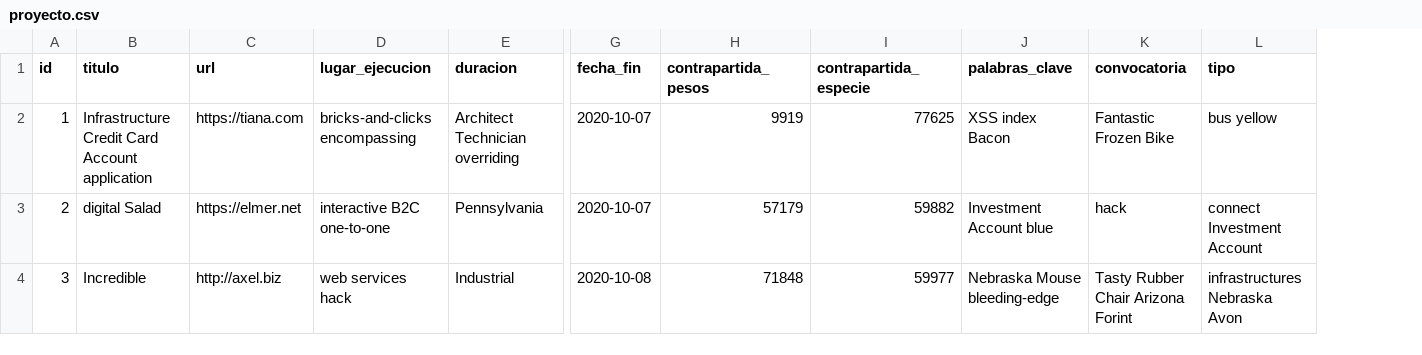
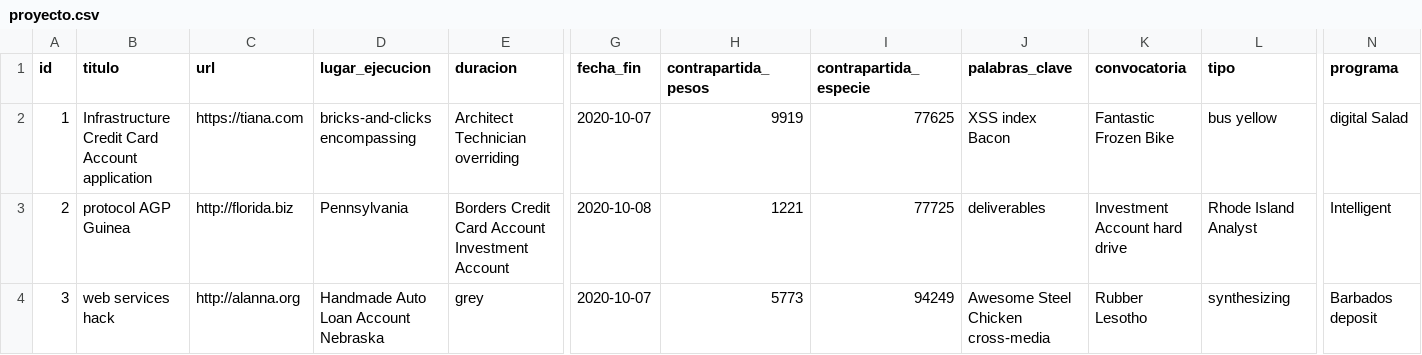
Before and after one commit to adrianizq/ciecyt-itp, a CSV file: src/main/resources/config/liquibase/fake-data/proyecto.csv, drawn as a sheet; only a part is shown, gaps mark what is left out; the diff covers the shown part only; the diff names each change by its address in the sheet, - before the commit and + after, or states it on an @@ line.

Commit message:
creando el cammpo programa, solo java, falta vue

```diff
--- a/src/main/resources/config/liquibase/fake-data/proyecto.csv
+++ b/src/main/resources/config/liquibase/fake-data/proyecto.csv
+column N (programa), rows 2-4: digital Salad | Intelligent | Barbados deposit
-B3 (titulo): digital Salad
+B3 (titulo): protocol AGP Guinea
-C3 (url): https://elmer.net
+C3 (url): http://florida.biz
-D3 (lugar_ejecucion): interactive B2C one-to-one
+D3 (lugar_ejecucion): Pennsylvania
-E3 (duracion): Pennsylvania
+E3 (duracion): Borders Credit Card Account Investment Account
-G3 (fecha_fin): 2020-10-07
+G3 (fecha_fin): 2020-10-08
-H3 (contrapartida_pesos): 57179
+H3 (contrapartida_pesos): 1221
-I3 (contrapartida_especie): 59882
+I3 (contrapartida_especie): 77725
-J3 (palabras_clave): Investment Account blue
+J3 (palabras_clave): deliverables
-K3 (convocatoria): hack
+K3 (convocatoria): Investment Account hard drive
-L3 (tipo): connect Investment Account
+L3 (tipo): Rhode Island Analyst
-B4 (titulo): Incredible
+B4 (titulo): web services hack
-C4 (url): http://axel.biz
+C4 (url): http://alanna.org
-D4 (lugar_ejecucion): web services hack
+D4 (lugar_ejecucion): Handmade Auto Loan Account Nebraska
-E4 (duracion): Industrial
+E4 (duracion): grey
-G4 (fecha_fin): 2020-10-08
+G4 (fecha_fin): 2020-10-07
-H4 (contrapartida_pesos): 71848
+H4 (contrapartida_pesos): 5773
-I4 (contrapartida_especie): 59977
+I4 (contrapartida_especie): 94249
-J4 (palabras_clave): Nebraska Mouse bleeding-edge
+J4 (palabras_clave): Awesome Steel Chicken cross-media
-K4 (convocatoria): Tasty Rubber Chair Arizona Forint
+K4 (convocatoria): Rubber Lesotho
-L4 (tipo): infrastructures Nebraska Avon
+L4 (tipo): synthesizing
```
Also changed, not shown: 74 edited cells elsewhere in this file, 6 other files.
